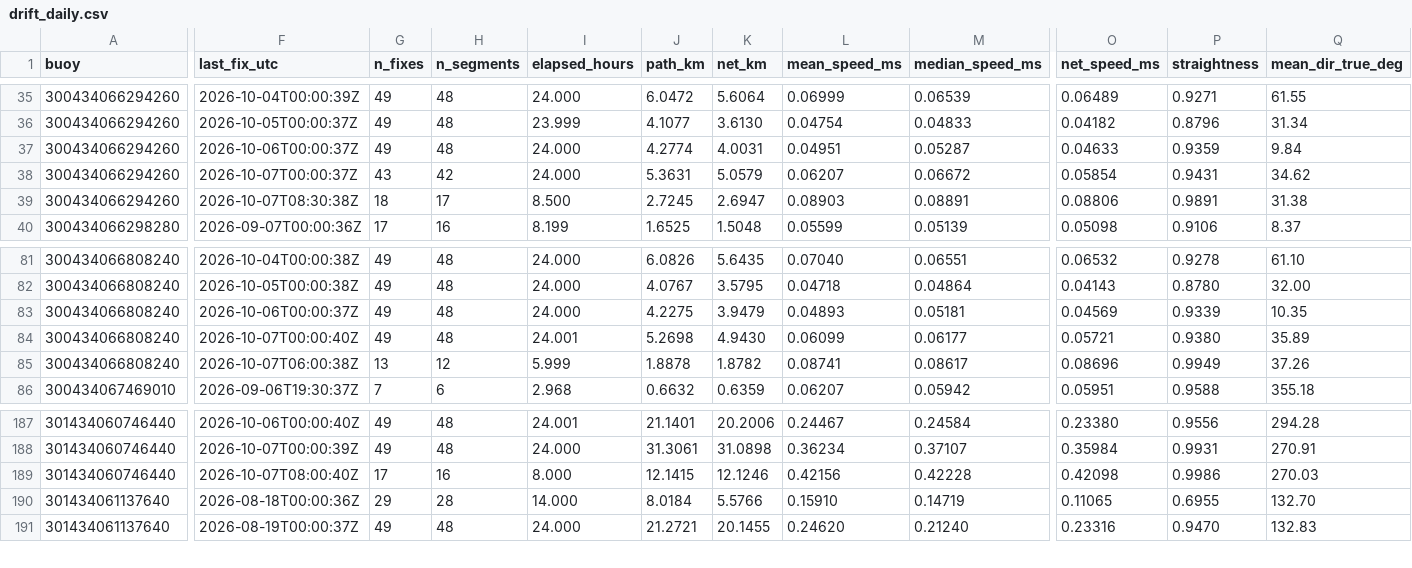
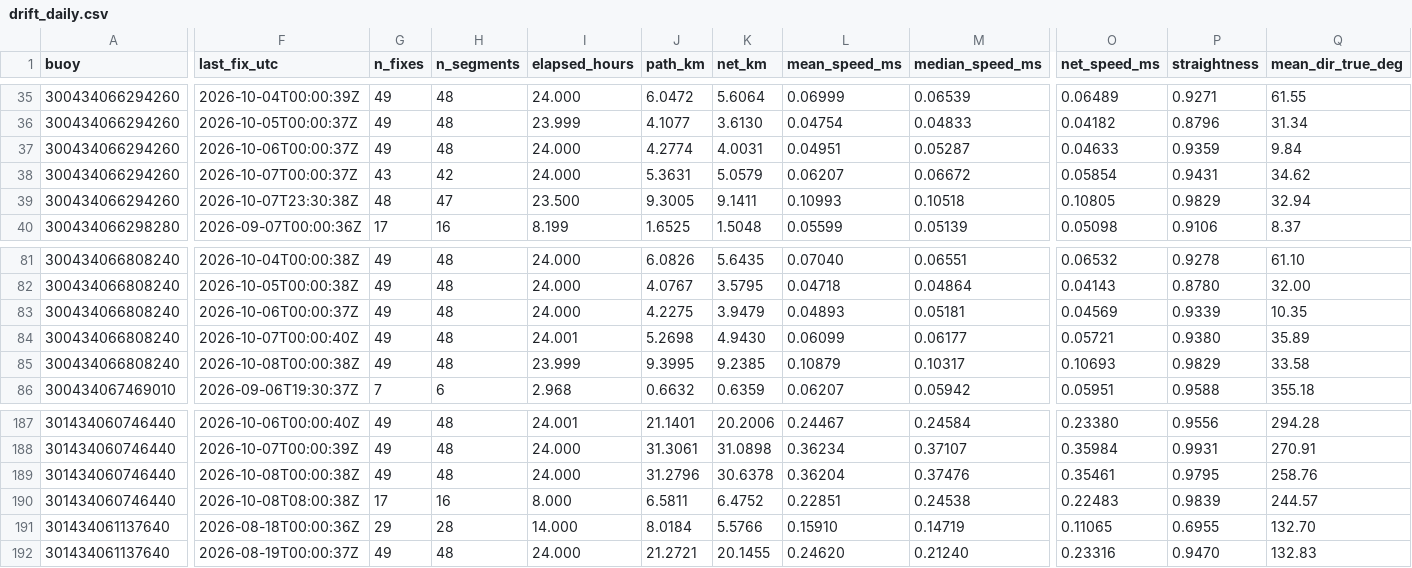
Before and after one commit to SisterPeanut/omb-fleet, a CSV file: drift_daily.csv, drawn as a sheet; only a part is shown, gaps mark what is left out; rows hold the shown columns only; the diff covers the shown part only; the diff names each change by its address in the sheet, - before the commit and + after, or states it on an @@ line.

```diff
--- a/drift_daily.csv
+++ b/drift_daily.csv
-F39 (last_fix_utc): 2026-10-07T08:30:38Z
+F39 (last_fix_utc): 2026-10-07T23:30:38Z
-G39 (n_fixes): 18
+G39 (n_fixes): 48
-H39 (n_segments): 17
+H39 (n_segments): 47
-I39 (elapsed_hours): 8.500
+I39 (elapsed_hours): 23.500
-J39 (path_km): 2.7245
+J39 (path_km): 9.3005
-K39 (net_km): 2.6947
+K39 (net_km): 9.1411
-L39 (mean_speed_ms): 0.08903
+L39 (mean_speed_ms): 0.10993
-M39 (median_speed_ms): 0.08891
+M39 (median_speed_ms): 0.10518
-O39 (net_speed_ms): 0.08806
+O39 (net_speed_ms): 0.10805
-P39 (straightness): 0.9891
+P39 (straightness): 0.9829
-Q39 (mean_dir_true_deg): 31.38
+Q39 (mean_dir_true_deg): 32.94
-F85 (last_fix_utc): 2026-10-07T06:00:38Z
+F85 (last_fix_utc): 2026-10-08T00:00:38Z
-G85 (n_fixes): 13
+G85 (n_fixes): 49
-H85 (n_segments): 12
+H85 (n_segments): 48
-I85 (elapsed_hours): 5.999
+I85 (elapsed_hours): 23.999
-J85 (path_km): 1.8878
+J85 (path_km): 9.3995
-K85 (net_km): 1.8782
+K85 (net_km): 9.2385
-L85 (mean_speed_ms): 0.08741
+L85 (mean_speed_ms): 0.10879
-M85 (median_speed_ms): 0.08617
+M85 (median_speed_ms): 0.10317
-O85 (net_speed_ms): 0.08696
+O85 (net_speed_ms): 0.10693
-P85 (straightness): 0.9949
+P85 (straightness): 0.9829
-Q85 (mean_dir_true_deg): 37.26
+Q85 (mean_dir_true_deg): 33.58
-F189 (last_fix_utc): 2026-10-07T08:00:40Z
+F189 (last_fix_utc): 2026-10-08T00:00:38Z
-G189 (n_fixes): 17
+G189 (n_fixes): 49
-H189 (n_segments): 16
+H189 (n_segments): 48
-I189 (elapsed_hours): 8.000
+I189 (elapsed_hours): 24.000
-J189 (path_km): 12.1415
+J189 (path_km): 31.2796
-K189 (net_km): 12.1246
+K189 (net_km): 30.6378
-L189 (mean_speed_ms): 0.42156
+L189 (mean_speed_ms): 0.36204
-M189 (median_speed_ms): 0.42228
+M189 (median_speed_ms): 0.37476
-O189 (net_speed_ms): 0.42098
+O189 (net_speed_ms): 0.35461
-P189 (straightness): 0.9986
+P189 (straightness): 0.9795
-Q189 (mean_dir_true_deg): 270.03
+Q189 (mean_dir_true_deg): 258.76
+row 190: 301434060746440 | 2026-10-08T08:00:38Z | 17 | 16 | 8.000 | 6.5811 | 6.4752 | 0.22851 | 0.24538 | 0.22483 | 0.9839 | 244.57
```
Also changed, not shown: 50 edited cells elsewhere in this file, drift_6-hourly.csv, drift_weekly.csv, 15 other files.
